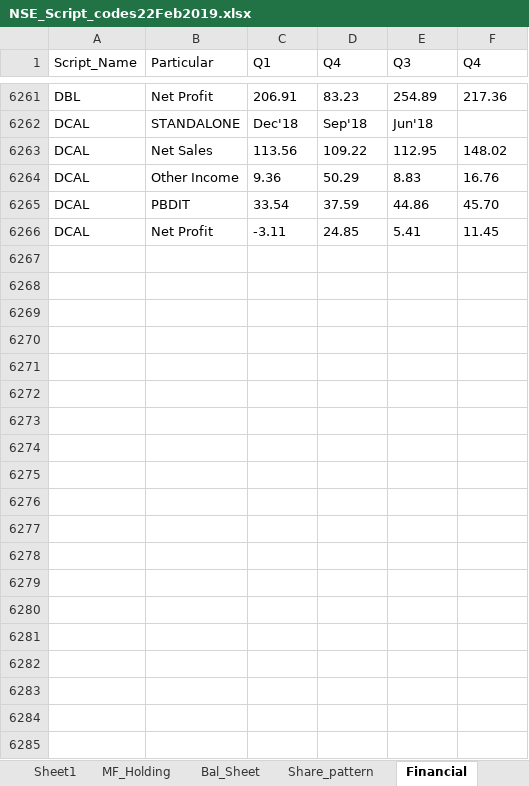
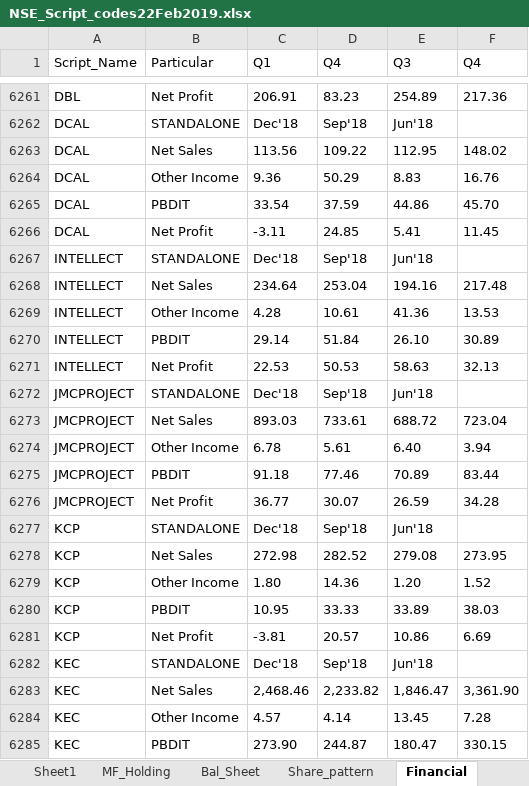
Before and after one commit to vishalvkhoday/Selenium_NSE_Algo, an Excel workbook: Additonal_Utility/NSE_Script_codes22Feb2019.xlsx, sheet Financial, drawn as a sheet; only a part is shown, gaps mark what is left out; values as stored, in another font and other column widths than the file's, no borders; the diff covers the shown part only; the diff names each change by its address in the sheet, - before the commit and + after, or states it on an @@ line.

```diff
--- a/Additonal_Utility/NSE_Script_codes22Feb2019.xlsx (sheet Financial)
+++ b/Additonal_Utility/NSE_Script_codes22Feb2019.xlsx (sheet Financial)
+row 6267: INTELLECT | STANDALONE | Dec'18 | Sep'18 | Jun'18
+row 6268: INTELLECT | Net Sales | 234.64 | 253.04 | 194.16 | 217.48
+row 6269: INTELLECT | Other Income | 4.28 | 10.61 | 41.36 | 13.53
+row 6270: INTELLECT | PBDIT | 29.14 | 51.84 | 26.10 | 30.89
+row 6271: INTELLECT | Net Profit | 22.53 | 50.53 | 58.63 | 32.13
+row 6272: JMCPROJECT | STANDALONE | Dec'18 | Sep'18 | Jun'18
+row 6273: JMCPROJECT | Net Sales | 893.03 | 733.61 | 688.72 | 723.04
+row 6274: JMCPROJECT | Other Income | 6.78 | 5.61 | 6.40 | 3.94
+row 6275: JMCPROJECT | PBDIT | 91.18 | 77.46 | 70.89 | 83.44
+row 6276: JMCPROJECT | Net Profit | 36.77 | 30.07 | 26.59 | 34.28
+row 6277: KCP | STANDALONE | Dec'18 | Sep'18 | Jun'18
+row 6278: KCP | Net Sales | 272.98 | 282.52 | 279.08 | 273.95
+row 6279: KCP | Other Income | 1.80 | 14.36 | 1.20 | 1.52
+row 6280: KCP | PBDIT | 10.95 | 33.33 | 33.89 | 38.03
+row 6281: KCP | Net Profit | -3.81 | 20.57 | 10.86 | 6.69
+row 6282: KEC | STANDALONE | Dec'18 | Sep'18 | Jun'18
+row 6283: KEC | Net Sales | 2,468.46 | 2,233.82 | 1,846.47 | 3,361.90
+row 6284: KEC | Other Income | 4.57 | 4.14 | 13.45 | 7.28
+row 6285: KEC | PBDIT | 273.90 | 244.87 | 180.47 | 330.15
```
Also changed, not shown: 111 added rows elsewhere in this sheet, sheet Bal_Sheet, sheet Share_pattern, sheet Sheet1, sheet MF_Holding.
